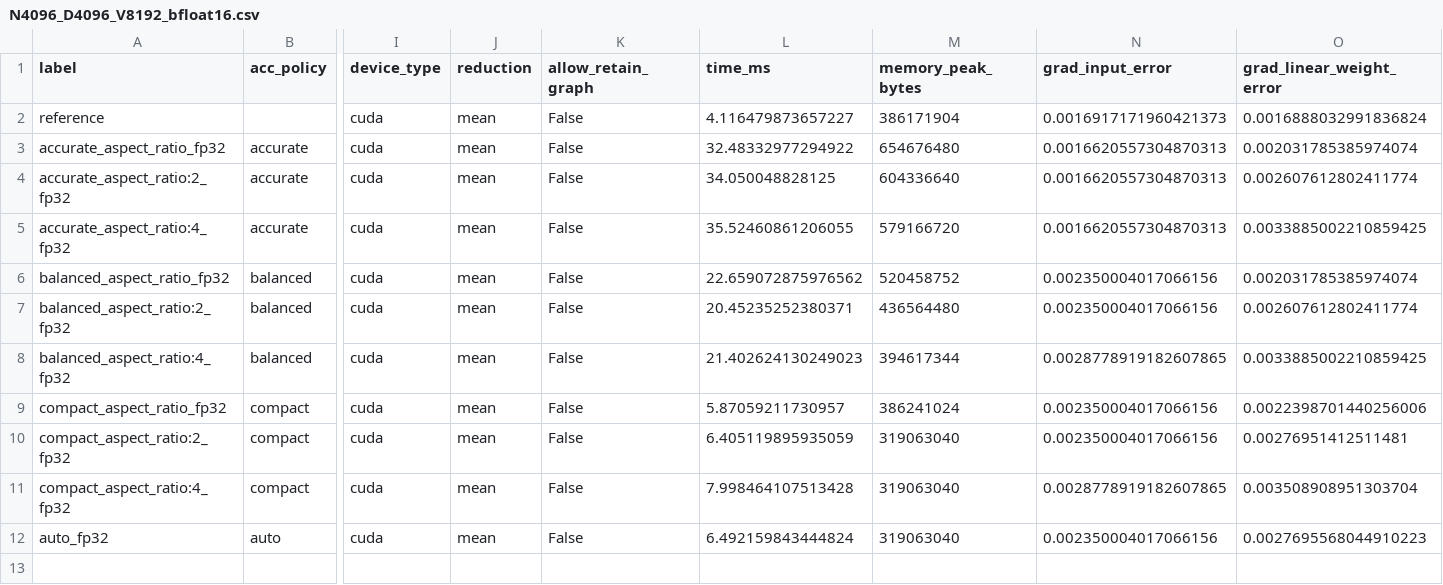
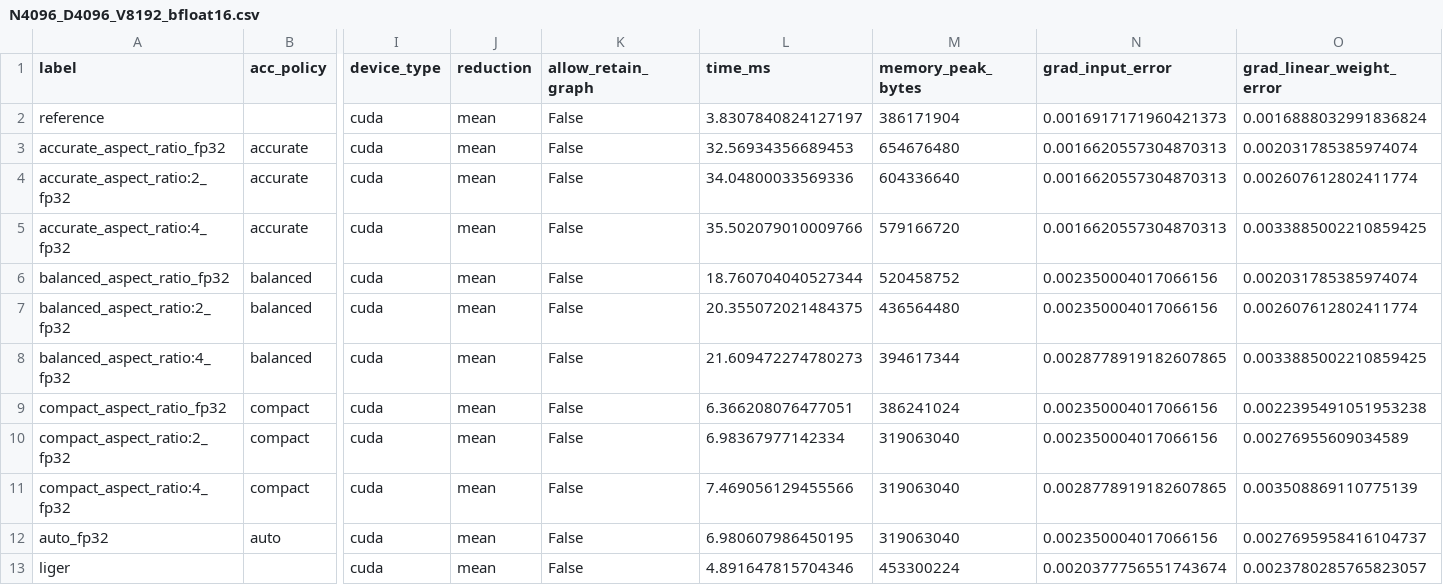
Before and after one commit to Quansight/pearu-sandbox, a CSV file: pytorch/lce/sweep_out/data/NVIDIA_A100_SXM4_80GB/N4096_D4096_V8192_bfloat16.csv, drawn as a sheet; only a part is shown, gaps mark what is left out; rows hold the shown columns only; the diff names each change by its address in the sheet, - before the commit and + after, or states it on an @@ line.

```diff
--- a/pytorch/lce/sweep_out/data/NVIDIA_A100_SXM4_80GB/N4096_D4096_V8192_bfloat16.csv
+++ b/pytorch/lce/sweep_out/data/NVIDIA_A100_SXM4_80GB/N4096_D4096_V8192_bfloat16.csv
-L2 (time_ms): 4.116479873657227
+L2 (time_ms): 3.8307840824127197
-L3 (time_ms): 32.48332977294922
+L3 (time_ms): 32.56934356689453
-L4 (time_ms): 34.050048828125
+L4 (time_ms): 34.04800033569336
-L5 (time_ms): 35.52460861206055
+L5 (time_ms): 35.502079010009766
-L6 (time_ms): 22.659072875976562
+L6 (time_ms): 18.760704040527344
-L7 (time_ms): 20.45235252380371
+L7 (time_ms): 20.355072021484375
-L8 (time_ms): 21.402624130249023
+L8 (time_ms): 21.609472274780273
-L9 (time_ms): 5.87059211730957
+L9 (time_ms): 6.366208076477051
-O9 (grad_linear_weight_error): 0.0022398701440256006
+O9 (grad_linear_weight_error): 0.0022395491051953238
-L10 (time_ms): 6.405119895935059
+L10 (time_ms): 6.98367977142334
-O10 (grad_linear_weight_error): 0.00276951412511481
+O10 (grad_linear_weight_error): 0.00276955609034589
-L11 (time_ms): 7.998464107513428
+L11 (time_ms): 7.469056129455566
-O11 (grad_linear_weight_error): 0.003508908951303704
+O11 (grad_linear_weight_error): 0.003508869110775139
-L12 (time_ms): 6.492159843444824
+L12 (time_ms): 6.980607986450195
-O12 (grad_linear_weight_error): 0.0027695568044910223
+O12 (grad_linear_weight_error): 0.0027695958416104737
+row 13: liger |  | cuda | mean | False | 4.891647815704346 | 453300224 | 0.0020377756551743674 | 0.0023780285765823057
```
Also changed, not shown: pytorch/lce/sweep_out/data/NVIDIA_A100_SXM4_80GB/N16384_D4096_V32000_bfloat16.csv, pytorch/lce/sweep_out/data/NVIDIA_A100_SXM4_80GB/N4096_D2048_V32000_bfloat16.csv, 23 other files.
